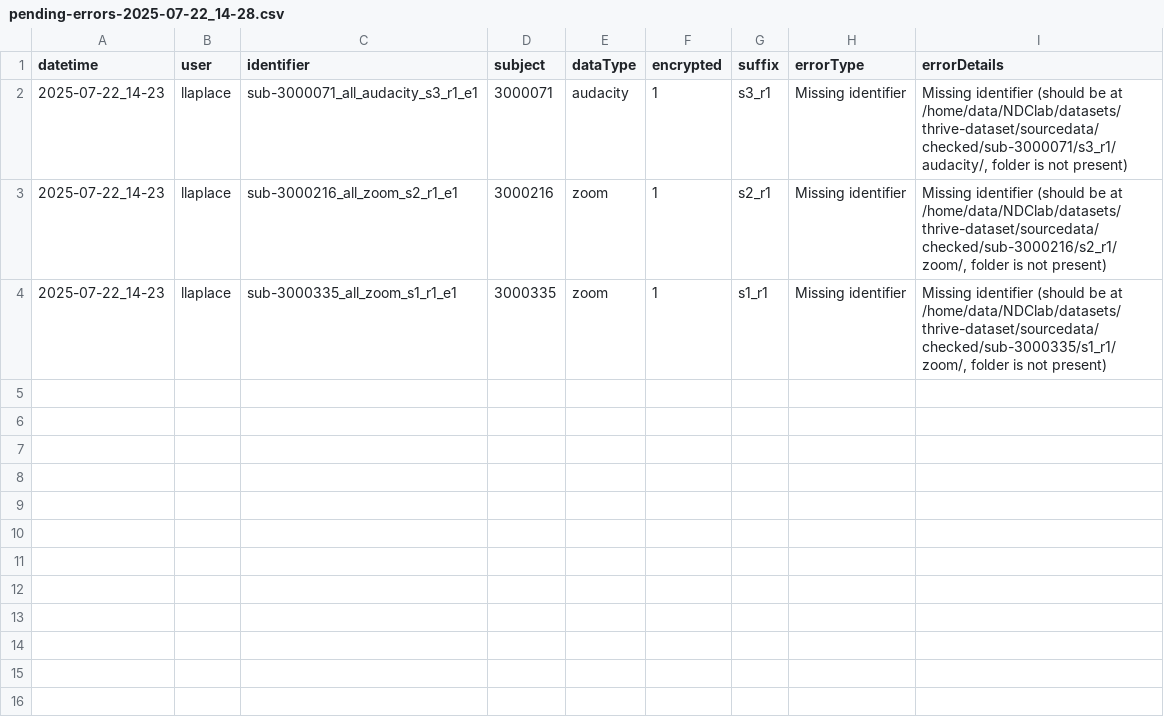
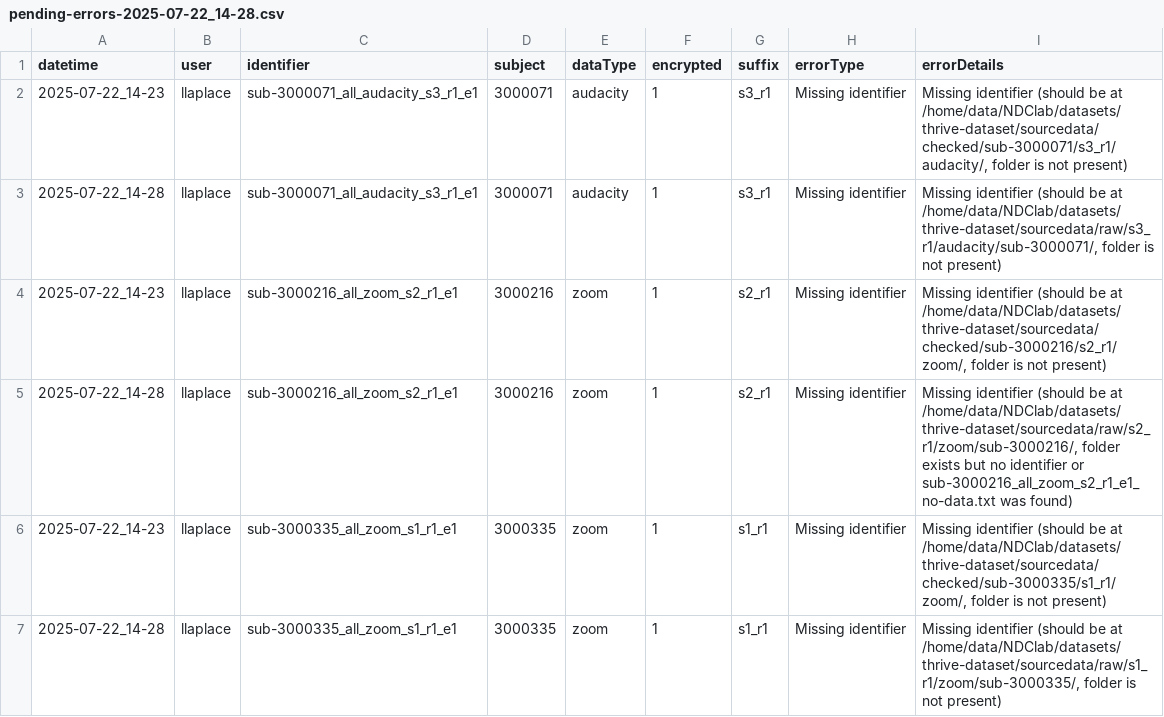
Before and after one commit to NDCLab/thrive-dataset, a CSV file: data-monitoring/pending/pending-errors-2025-07-22_14-28.csv, drawn as a sheet; the diff names each change by its address in the sheet, - before the commit and + after, or states it on an @@ line.

```diff
--- a/data-monitoring/pending/pending-errors-2025-07-22_14-28.csv
+++ b/data-monitoring/pending/pending-errors-2025-07-22_14-28.csv
+row 3: 2025-07-22_14-28 | llaplace | sub-3000071_all_audacity_s3_r1_e1 | 3000071 | audacity | 1 | s3_r1 | Missing identifier | Missing identifier (should be at /home/data/NDClab/datasets/thrive-dataset/sourcedata/raw/s3_r1/audacity/sub-3000071/, folder is not present)
+row 5: 2025-07-22_14-28 | llaplace | sub-3000216_all_zoom_s2_r1_e1 | 3000216 | zoom | 1 | s2_r1 | Missing identifier | Missing identifier (should be at /home/data/NDClab/datasets/thrive-dataset/sourcedata/raw/s2_r1/zoom/sub-3000216/, folder exists but no identifier or sub-3000216_all_zoom_s2_r1_e1_no-data.txt was found)
+row 7: 2025-07-22_14-28 | llaplace | sub-3000335_all_zoom_s1_r1_e1 | 3000335 | zoom | 1 | s1_r1 | Missing identifier | Missing identifier (should be at /home/data/NDClab/datasets/thrive-dataset/sourcedata/raw/s1_r1/zoom/sub-3000335/, folder is not present)
```
Also changed, not shown: 49 other files.
